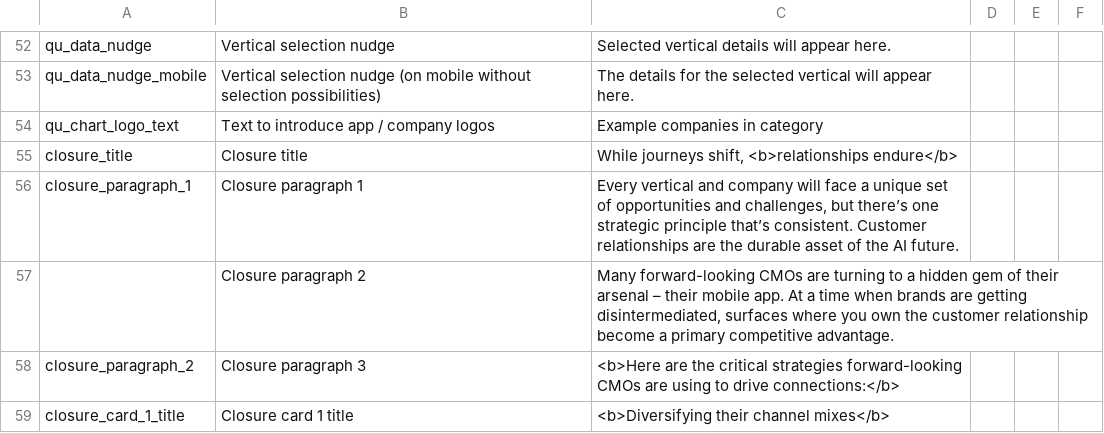
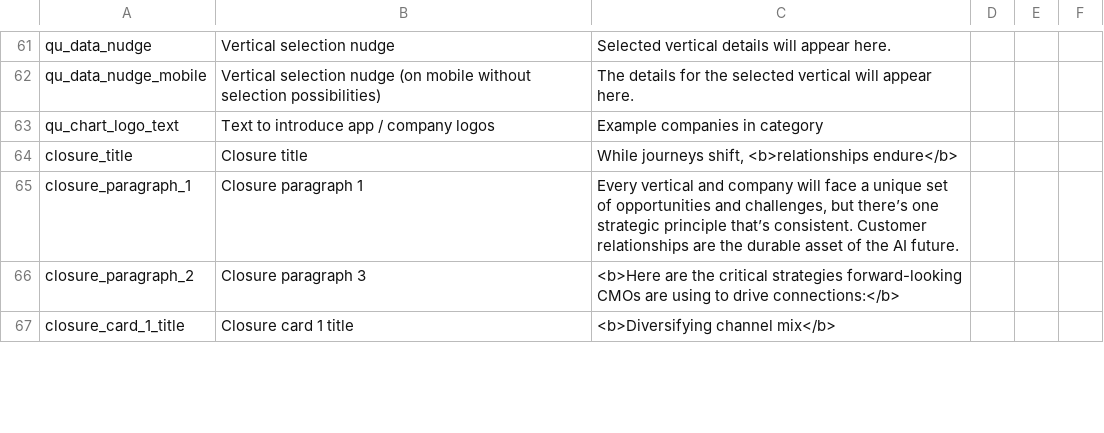
Before and after one commit to parabolestudio/molocobcgreport, a CSV file: public/data/mainCopy.csv, drawn as a sheet; only a part is shown, gaps mark what is left out; the diff covers the shown part only.

```diff
--- a/public/data/mainCopy.csv
+++ b/public/data/mainCopy.csv
@@ -86 +104,0 @@ closure_paragraph_1,Closure paragraph 1,"Every vertical and company will face a
-,Closure paragraph 2,"Many forward-looking CMOs are turning to a hidden gem of their arsenal – their mobile app. At a time when brands are getting disintermediated, surfaces where you own the customer relationship become a primary competitive advantage."
@@ -88 +106 @@ closure_paragraph_2,Closure paragraph 3,<b>Here are the critical strategies forw
-closure_card_1_title,Closure card 1 title,<b>Diversifying their channel mixes</b>
+closure_card_1_title,Closure card 1 title,<b>Diversifying channel mix</b>,,,
```
Also changed, not shown: 9 added rows and 33 edited cells elsewhere in this file, 2 other files.
